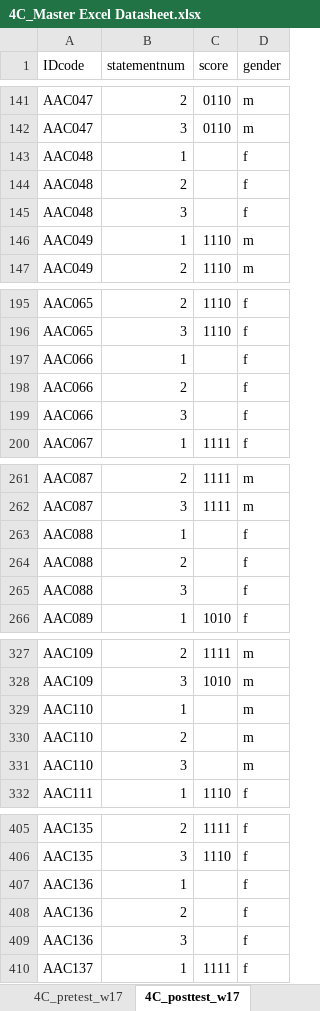
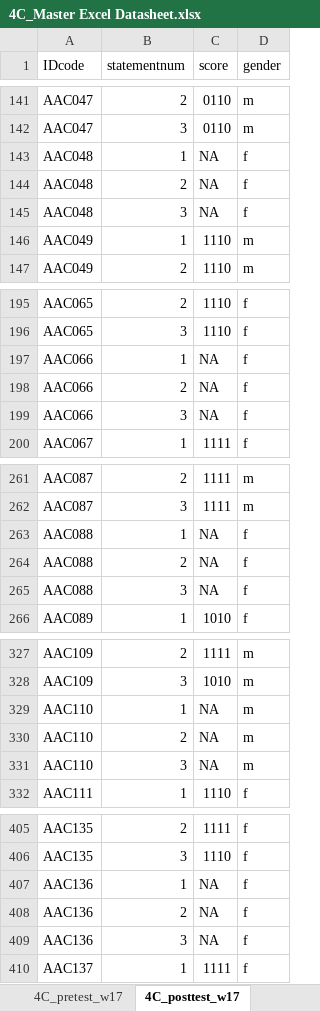
Before and after one commit to ShadowHawkDav/4C_Quantitative-Writing_R-scripts, an Excel workbook: Data/4C_Master Excel Datasheet.xlsx, sheet 4C_posttest_w17, drawn as a sheet; only a part is shown, gaps mark what is left out; values as stored, in another font and other column widths than the file's, no borders; the diff covers the shown part only; the diff names each change by its address in the sheet, - before the commit and + after, or states it on an @@ line.

```diff
--- a/Data/4C_Master Excel Datasheet.xlsx (sheet 4C_posttest_w17)
+++ b/Data/4C_Master Excel Datasheet.xlsx (sheet 4C_posttest_w17)
-C143:C145 (score): (empty)
+C143:C145 (score): NA
-C197:C199 (score): (empty)
+C197:C199 (score): NA
-C263:C265 (score): (empty)
+C263:C265 (score): NA
-C329:C331 (score): (empty)
+C329:C331 (score): NA
-C407:C409 (score): (empty)
+C407:C409 (score): NA
```
Also changed, not shown: 17 edited cells elsewhere in this sheet, sheet camino_coursegrades_w16, sheet 4C_pretest_w17, other sheet tabs, 13 other files.
